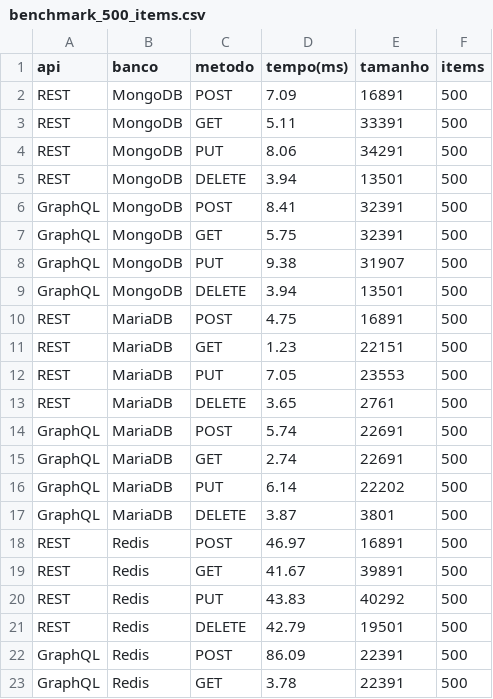
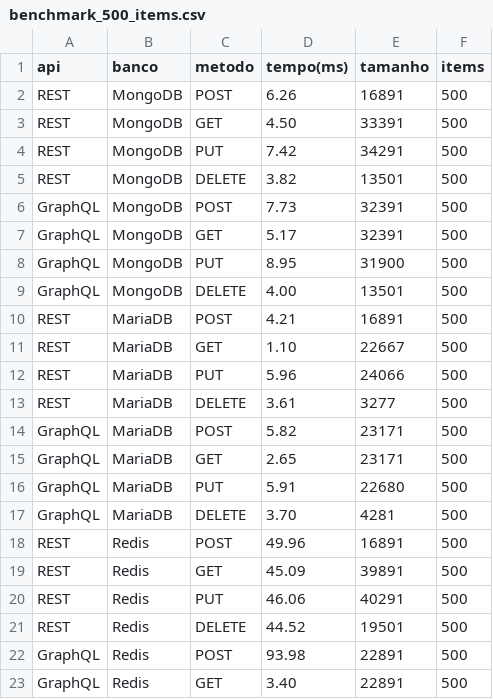
Before and after one commit to LuisBrescia/LAB5-GraphQLvsREST, a CSV file: client/benchmark_500_items.csv, drawn as a sheet; only a part is shown; the diff covers the shown part only.

```diff
--- a/client/benchmark_500_items.csv
+++ b/client/benchmark_500_items.csv
@@ -1,23 +1,23 @@
 api,banco,metodo,tempo(ms),tamanho,items
-REST,MongoDB,POST,7.09,16891,500
-REST,MongoDB,GET,5.11,33391,500
-REST,MongoDB,PUT,8.06,34291,500
-REST,MongoDB,DELETE,3.94,13501,500
-GraphQL,MongoDB,POST,8.41,32391,500
-GraphQL,MongoDB,GET,5.75,32391,500
-GraphQL,MongoDB,PUT,9.38,31907,500
-GraphQL,MongoDB,DELETE,3.94,13501,500
-REST,MariaDB,POST,4.75,16891,500
-REST,MariaDB,GET,1.23,22151,500
-REST,MariaDB,PUT,7.05,23553,500
-REST,MariaDB,DELETE,3.65,2761,500
-GraphQL,MariaDB,POST,5.74,22691,500
-GraphQL,MariaDB,GET,2.74,22691,500
-GraphQL,MariaDB,PUT,6.14,22202,500
-GraphQL,MariaDB,DELETE,3.87,3801,500
-REST,Redis,POST,46.97,16891,500
-REST,Redis,GET,41.67,39891,500
-REST,Redis,PUT,43.83,40292,500
-REST,Redis,DELETE,42.79,19501,500
-GraphQL,Redis,POST,86.09,22391,500
-GraphQL,Redis,GET,3.78,22391,500
+REST,MongoDB,POST,6.26,16891,500
+REST,MongoDB,GET,4.50,33391,500
+REST,MongoDB,PUT,7.42,34291,500
+REST,MongoDB,DELETE,3.82,13501,500
+GraphQL,MongoDB,POST,7.73,32391,500
+GraphQL,MongoDB,GET,5.17,32391,500
+GraphQL,MongoDB,PUT,8.95,31900,500
+GraphQL,MongoDB,DELETE,4.00,13501,500
+REST,MariaDB,POST,4.21,16891,500
+REST,MariaDB,GET,1.10,22667,500
+REST,MariaDB,PUT,5.96,24066,500
+REST,MariaDB,DELETE,3.61,3277,500
+GraphQL,MariaDB,POST,5.82,23171,500
+GraphQL,MariaDB,GET,2.65,23171,500
+GraphQL,MariaDB,PUT,5.91,22680,500
+GraphQL,MariaDB,DELETE,3.70,4281,500
+REST,Redis,POST,49.96,16891,500
+REST,Redis,GET,45.09,39891,500
+REST,Redis,PUT,46.06,40291,500
+REST,Redis,DELETE,44.52,19501,500
+GraphQL,Redis,POST,93.98,22891,500
+GraphQL,Redis,GET,3.40,22891,500
```
Also changed, not shown: 4 edited cells elsewhere in this file, client/benchmark_1000_items.csv, client/benchmark_100_items.csv, 1 other file.
